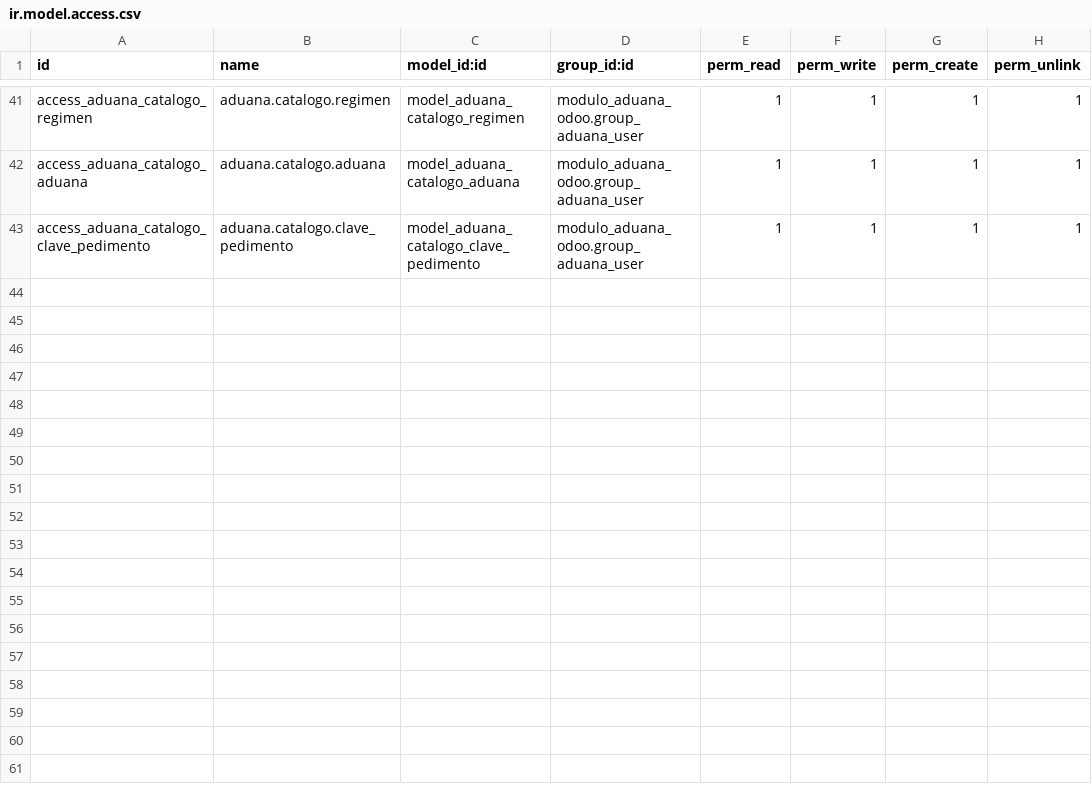
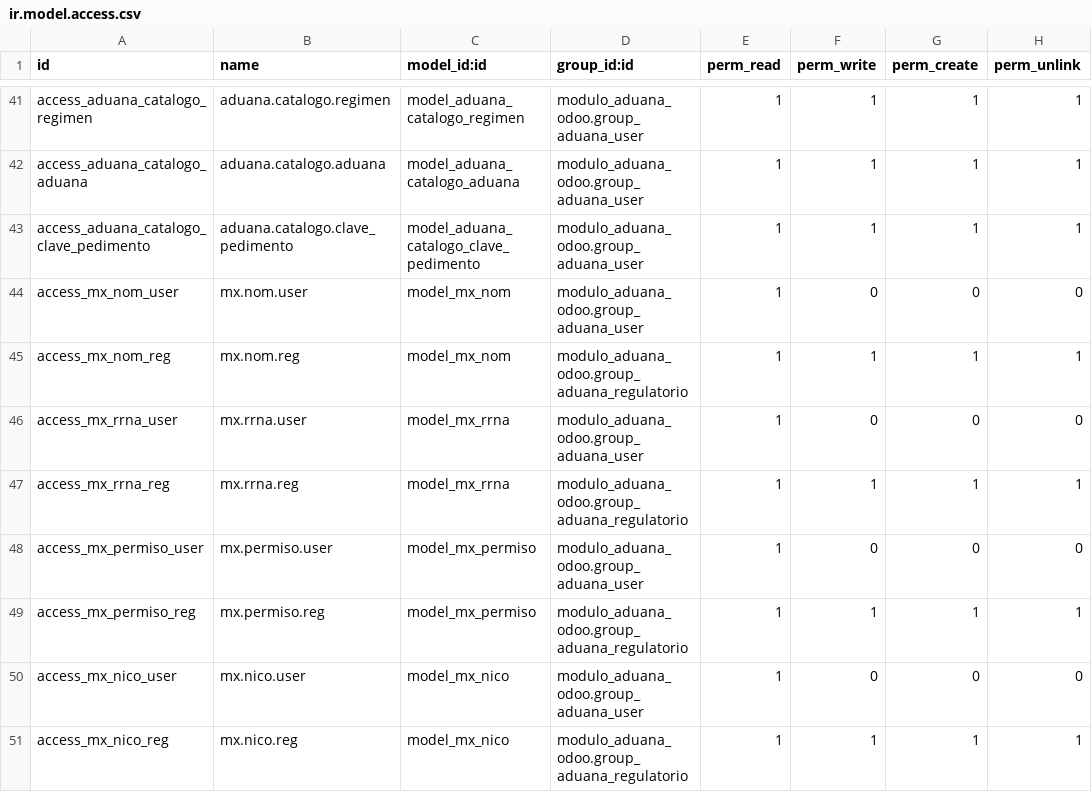
Before and after one commit to ramoncorquiz1997/modulo_aduana_odoo, a CSV file: security/ir.model.access.csv, drawn as a sheet; only a part is shown, gaps mark what is left out.

Commit message:
Camibas para nom y permisos etc

```diff
--- a/security/ir.model.access.csv
+++ b/security/ir.model.access.csv
@@ -43 +43,9 @@ access_aduana_catalogo_aduana,aduana.catalogo.aduana,model_aduana_catalogo_aduan
 access_aduana_catalogo_clave_pedimento,aduana.catalogo.clave_pedimento,model_aduana_catalogo_clave_pedimento,modulo_aduana_odoo.group_aduana_user,1,1,1,1
+access_mx_nom_user,mx.nom.user,model_mx_nom,modulo_aduana_odoo.group_aduana_user,1,0,0,0
+access_mx_nom_reg,mx.nom.reg,model_mx_nom,modulo_aduana_odoo.group_aduana_regulatorio,1,1,1,1
+access_mx_rrna_user,mx.rrna.user,model_mx_rrna,modulo_aduana_odoo.group_aduana_user,1,0,0,0
+access_mx_rrna_reg,mx.rrna.reg,model_mx_rrna,modulo_aduana_odoo.group_aduana_regulatorio,1,1,1,1
+access_mx_permiso_user,mx.permiso.user,model_mx_permiso,modulo_aduana_odoo.group_aduana_user,1,0,0,0
+access_mx_permiso_reg,mx.permiso.reg,model_mx_permiso,modulo_aduana_odoo.group_aduana_regulatorio,1,1,1,1
+access_mx_nico_user,mx.nico.user,model_mx_nico,modulo_aduana_odoo.group_aduana_user,1,0,0,0
+access_mx_nico_reg,mx.nico.reg,model_mx_nico,modulo_aduana_odoo.group_aduana_regulatorio,1,1,1,1
```
Also changed, not shown: 11 other files.
